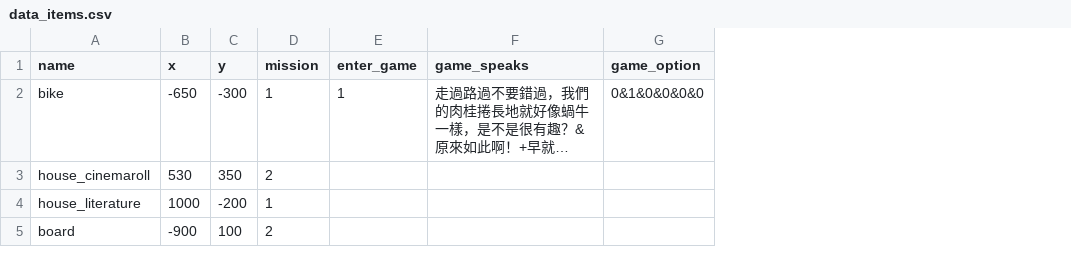
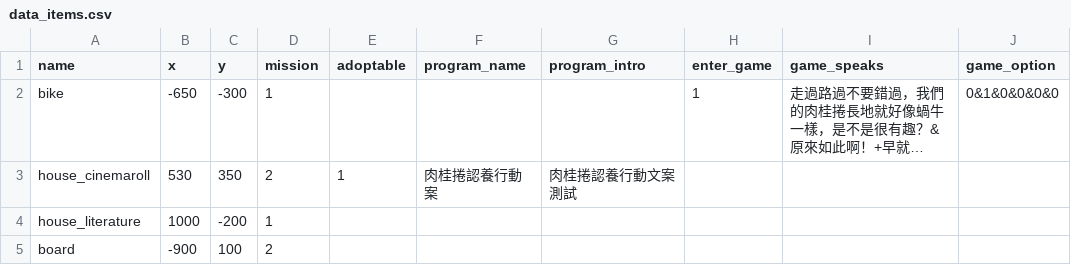
Before and after one commit to ienming/snail-journey, a CSV file: src/data/data_items.csv, drawn as a sheet; only a part is shown; long unchanged cells end in …; the diff names each change by its address in the sheet, - before the commit and + after, or states it on an @@ line.

Commit message:
remove fetchSnail function and integrate fetchSnails into fetchItems

```diff
--- a/src/data/data_items.csv
+++ b/src/data/data_items.csv
+column E (adoptable), row 3: 1
+column F (program_name), row 3: 肉桂捲認養行動案
+column G (program_intro), row 3: 肉桂捲認養行動文案測試
```
Also changed, not shown: 6 other files.
